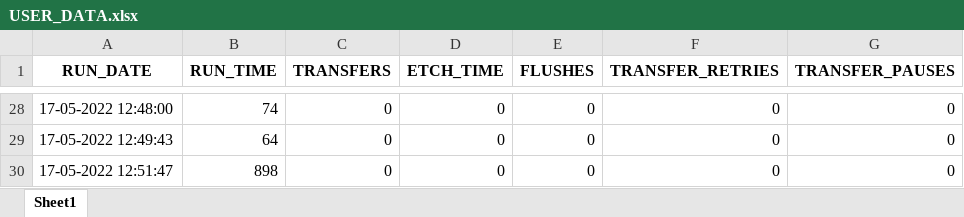
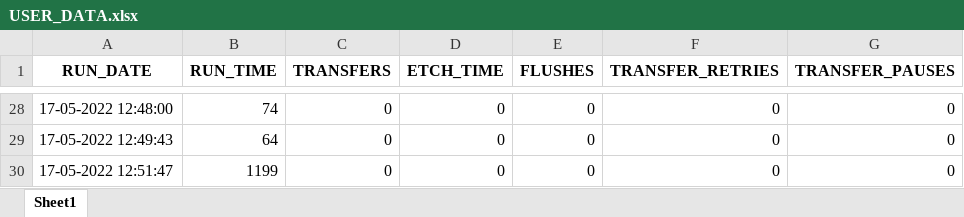
Before and after one commit to Vitrotem/user_data, an Excel workbook: USER_DATA.xlsx, sheet Sheet1, drawn as a sheet; only a part is shown, gaps mark what is left out; values as stored, in another font and other column widths than the file's, no borders; the diff names each change by its address in the sheet, - before the commit and + after, or states it on an @@ line.

```diff
--- a/USER_DATA.xlsx (sheet Sheet1)
+++ b/USER_DATA.xlsx (sheet Sheet1)
-B30 (RUN_TIME): 898
+B30 (RUN_TIME): 1199
```
Also changed, not shown: 1 other file.
